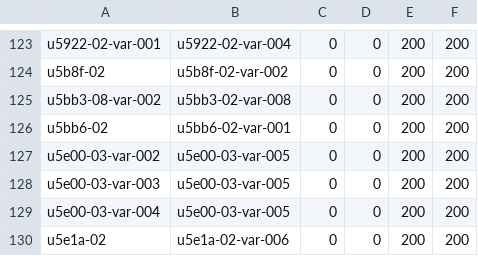
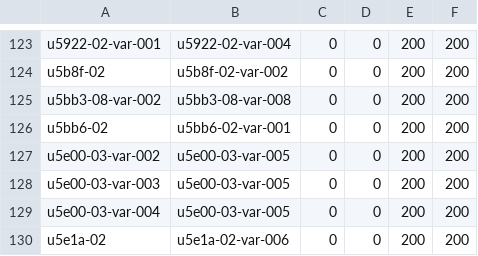
Before and after one commit to MihailJP/minchovariant, a CSV file: gothic.csv, drawn as a sheet; only a part is shown, gaps mark what is left out.

Commit message:
Fix gothic.csv

```diff
--- a/gothic.csv
+++ b/gothic.csv
@@ -124,3 +124,3 @@ u5922-02-var-001	u5922-02-var-004	0	0	200	200
 u5b8f-02	u5b8f-02-var-002	0	0	200	200
-u5bb3-08-var-002	u5bb3-02-var-008	0	0	200	200
+u5bb3-08-var-002	u5bb3-08-var-008	0	0	200	200
 u5bb6-02	u5bb6-02-var-001	0	0	200	200
```
